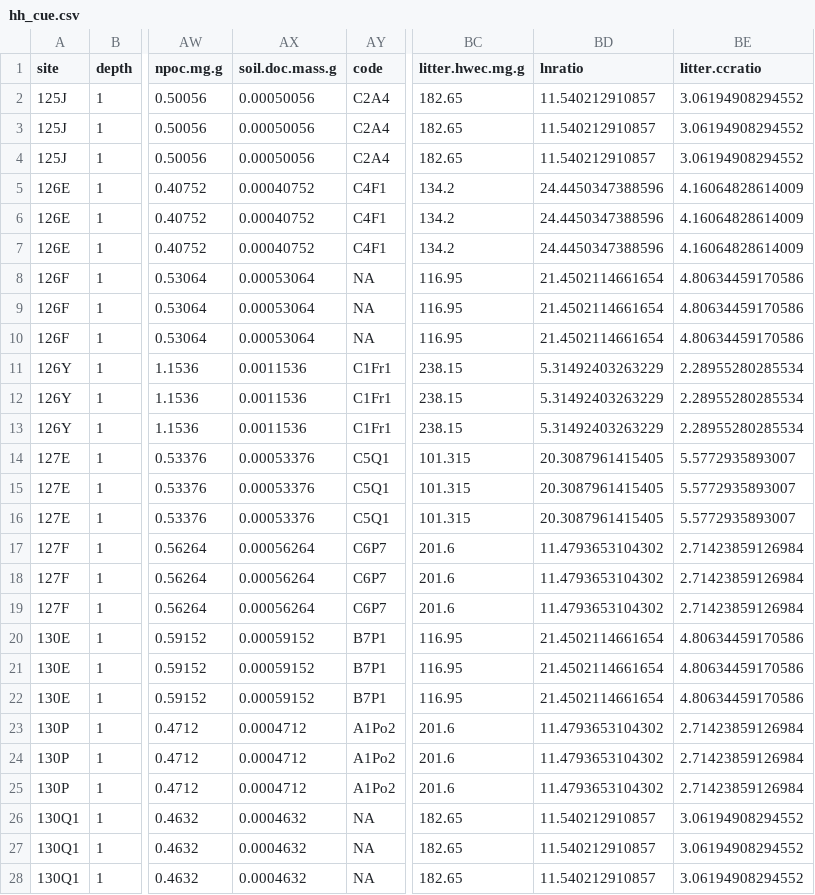
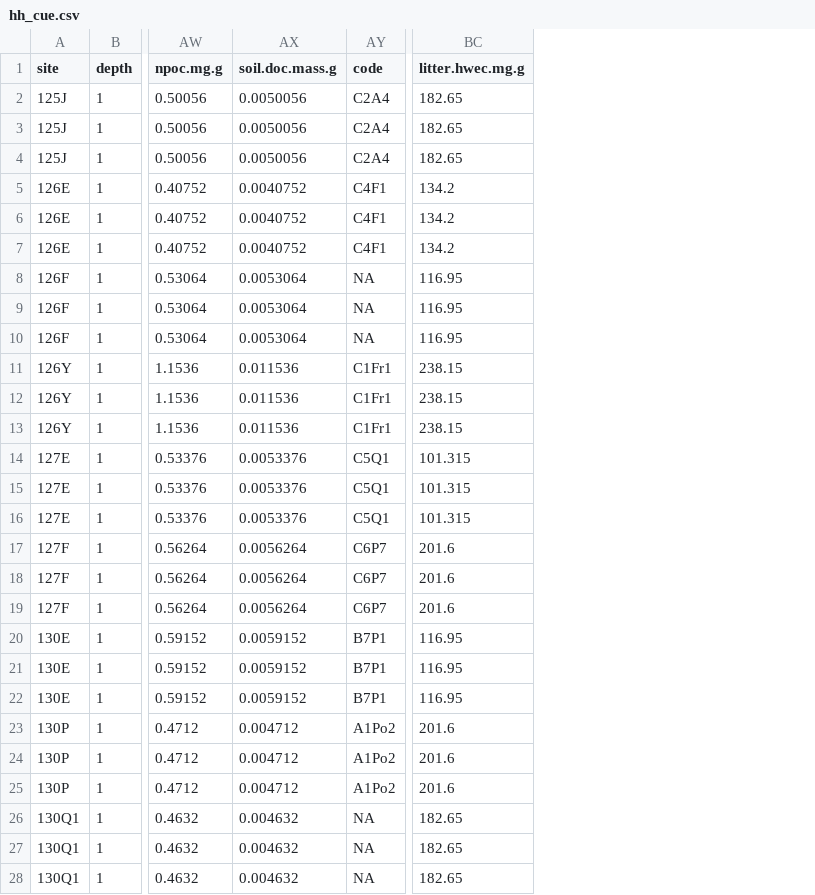
Before and after one commit to margham/HHout_field_experiment, a CSV file: hh_cue.csv, drawn as a sheet; only a part is shown, gaps mark what is left out; the diff covers the shown part only; the diff names each change by its address in the sheet, - before the commit and + after, or states it on an @@ line.

```diff
--- a/hh_cue.csv
+++ b/hh_cue.csv
-column BD (lnratio), rows 2-28: 11.540212910857 | 11.540212910857 | 11.540212910857 | 24.4450347388596 | 24.4450347388596 | 24.4450347388596 | 21.4502114661654 | 21.4502114661654 | 21.4502114661654 | 5.31492403263229 | 5.31492403263229 | 5.31492403263229 | 20.3087961415405 | 20.3087961415405 | 20.3087961415405 | 11.4793653104302 | 11.4793653104302 | 11.4793653104302 | 21.4502114661654 | 21.4502114661654 | 21.4502114661654 | 11.4793653104302 | 11.4793653104302 | 11.4793653104302 | 11.540212910857 | 11.540212910857 | 11.540212910857
-column BE (litter.ccratio), rows 2-28: 3.06194908294552 | 3.06194908294552 | 3.06194908294552 | 4.16064828614009 | 4.16064828614009 | 4.16064828614009 | 4.80634459170586 | 4.80634459170586 | 4.80634459170586 | 2.28955280285534 | 2.28955280285534 | 2.28955280285534 | 5.5772935893007 | 5.5772935893007 | 5.5772935893007 | 2.71423859126984 | 2.71423859126984 | 2.71423859126984 | 4.80634459170586 | 4.80634459170586 | 4.80634459170586 | 2.71423859126984 | 2.71423859126984 | 2.71423859126984 | 3.06194908294552 | 3.06194908294552 | 3.06194908294552
-AX2:AX4 (soil.doc.mass.g): 0.00050056
+AX2:AX4 (soil.doc.mass.g): 0.0050056
-AX5:AX7 (soil.doc.mass.g): 0.00040752
+AX5:AX7 (soil.doc.mass.g): 0.0040752
-AX8:AX10 (soil.doc.mass.g): 0.00053064
+AX8:AX10 (soil.doc.mass.g): 0.0053064
-AX11:AX13 (soil.doc.mass.g): 0.0011536
+AX11:AX13 (soil.doc.mass.g): 0.011536
-AX14:AX16 (soil.doc.mass.g): 0.00053376
+AX14:AX16 (soil.doc.mass.g): 0.0053376
-AX17:AX19 (soil.doc.mass.g): 0.00056264
+AX17:AX19 (soil.doc.mass.g): 0.0056264
-AX20:AX22 (soil.doc.mass.g): 0.00059152
+AX20:AX22 (soil.doc.mass.g): 0.0059152
-AX23:AX25 (soil.doc.mass.g): 0.0004712
+AX23:AX25 (soil.doc.mass.g): 0.004712
-AX26:AX28 (soil.doc.mass.g): 0.0004632
+AX26:AX28 (soil.doc.mass.g): 0.004632
```
Also changed, not shown: 69 edited cells elsewhere in this file, 4 other files.
